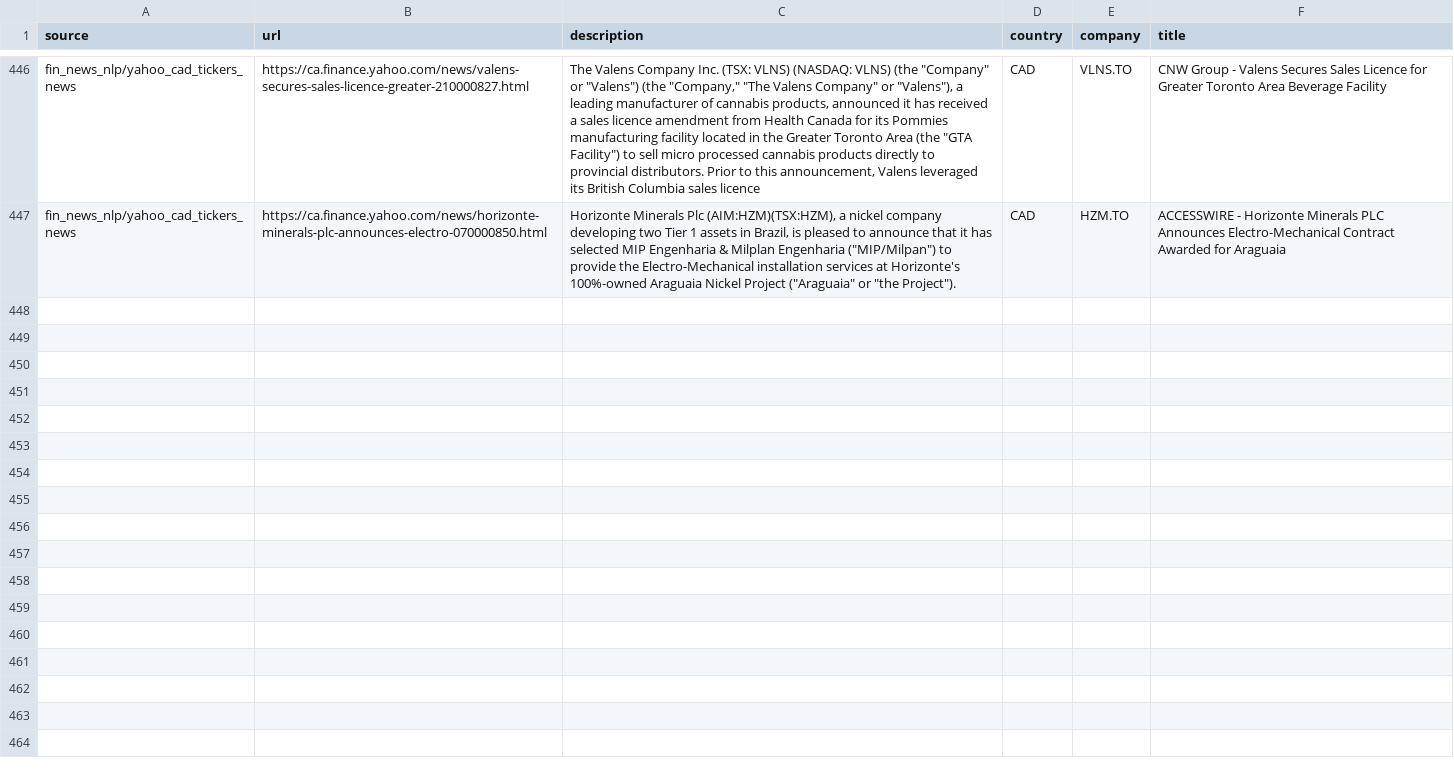
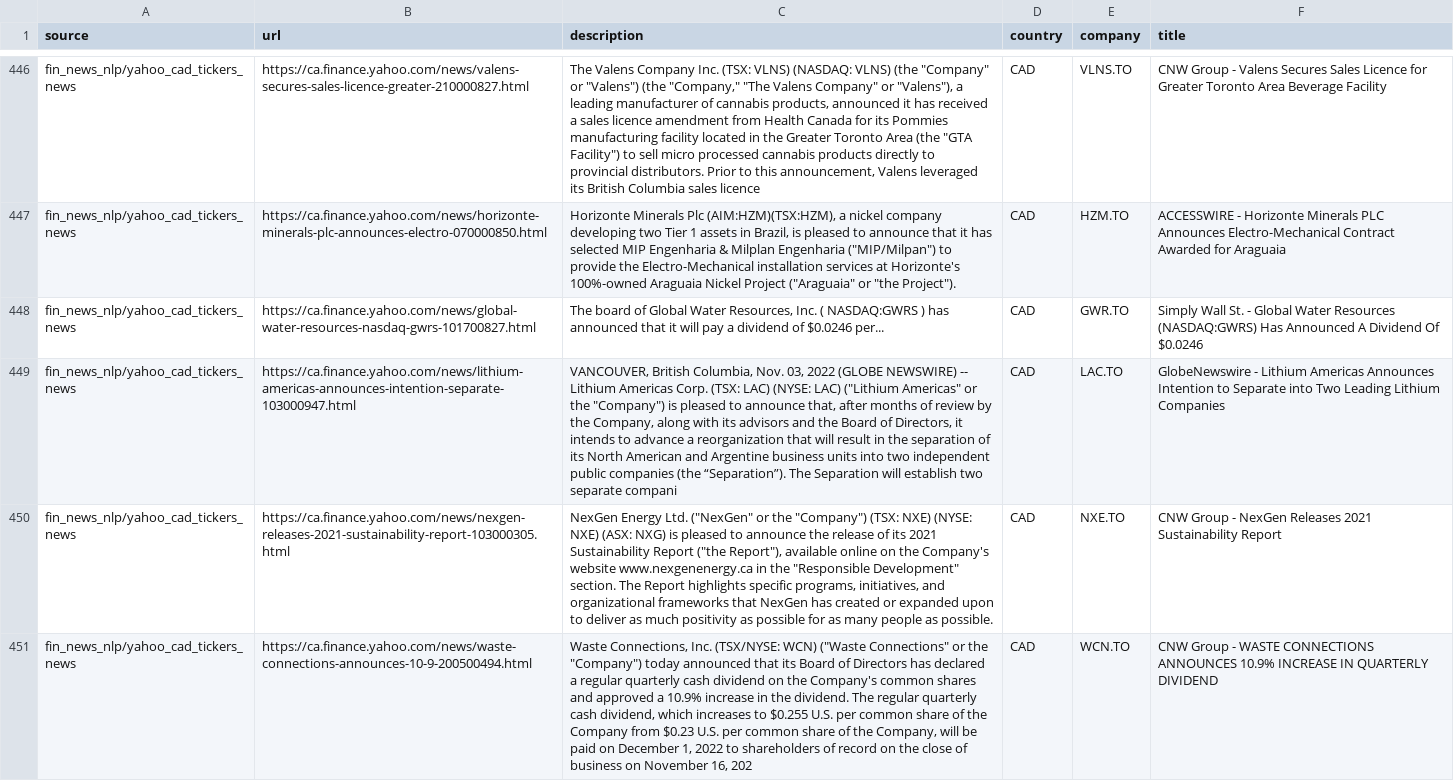
Before and after one commit to dli-invest/reccomendation-engine, a CSV file: ref/training/2022-11-03.csv, drawn as a sheet; only a part is shown, gaps mark what is left out; the diff names each change by its address in the sheet, - before the commit and + after, or states it on an @@ line.

```diff
--- a/ref/training/2022-11-03.csv
+++ b/ref/training/2022-11-03.csv
+row 448: fin_news_nlp/yahoo_cad_tickers_news | https://ca.finance.yahoo.com/news/global-water-resources-nasdaq-gwrs-101700827.html | The board of Global Water Resources, Inc. ( NASDAQ:GWRS ) has announced that it will pay a dividend of $0.0246 per... | CAD | GWR.TO | Simply Wall St. - Global Water Resources (NASDAQ:GWRS) Has Announced A Dividend Of $0.0246
+row 449: fin_news_nlp/yahoo_cad_tickers_news | https://ca.finance.yahoo.com/news/lithium-americas-announces-intention-separate-103000947.html | VANCOUVER, British Columbia, Nov. 03, 2022 (GLOBE NEWSWIRE) -- Lithium Americas Corp. (TSX: LAC) (NYSE: LAC) ("Lithium Americas" or the "Company") is pleased to announce that, after months of review by the Company, along with its advisors and the Board of Directors, it intends to advance a reorganization that will result in the separation of its North American and Argentine business units into two independent public companies (the “Separation”). The Separation will establish two separate compani | CAD | LAC.TO | GlobeNewswire - Lithium Americas Announces Intention to Separate into Two Leading Lithium Companies
+row 450: fin_news_nlp/yahoo_cad_tickers_news | https://ca.finance.yahoo.com/news/nexgen-releases-2021-sustainability-report-103000305.html | NexGen Energy Ltd. ("NexGen" or the "Company") (TSX: NXE) (NYSE: NXE) (ASX: NXG) is pleased to announce the release of its 2021 Sustainability Report ("the Report"), available online on the Company's website www.nexgenenergy.ca in the "Responsible Development" section. The Report highlights specific programs, initiatives, and organizational frameworks that NexGen has created or expanded upon to deliver as much positivity as possible for as many people as possible. | CAD | NXE.TO | CNW Group - NexGen Releases 2021 Sustainability Report
+row 451: fin_news_nlp/yahoo_cad_tickers_news | https://ca.finance.yahoo.com/news/waste-connections-announces-10-9-200500494.html | Waste Connections, Inc. (TSX/NYSE: WCN) ("Waste Connections" or the "Company") today announced that its Board of Directors has declared a regular quarterly cash dividend on the Company's common shares and approved a 10.9% increase in the dividend. The regular quarterly cash dividend, which increases to $0.255 U.S. per common share of the Company from $0.23 U.S. per common share of the Company, will be paid on December 1, 2022 to shareholders of record on the close of business on November 16, 202 | CAD | WCN.TO | CNW Group - WASTE CONNECTIONS ANNOUNCES 10.9% INCREASE IN QUARTERLY DIVIDEND
```
Also changed, not shown: 1 other file.
